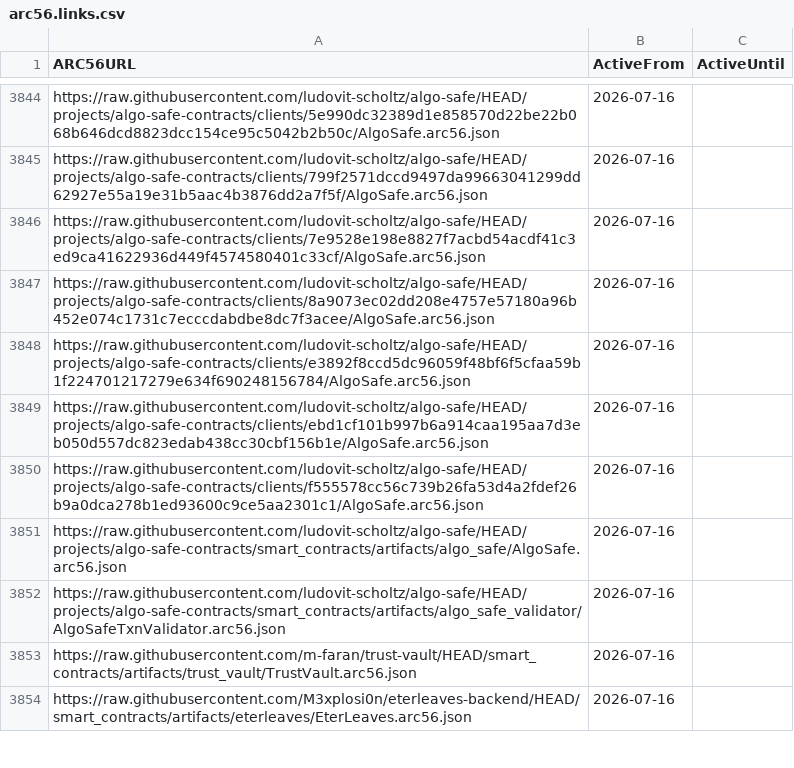
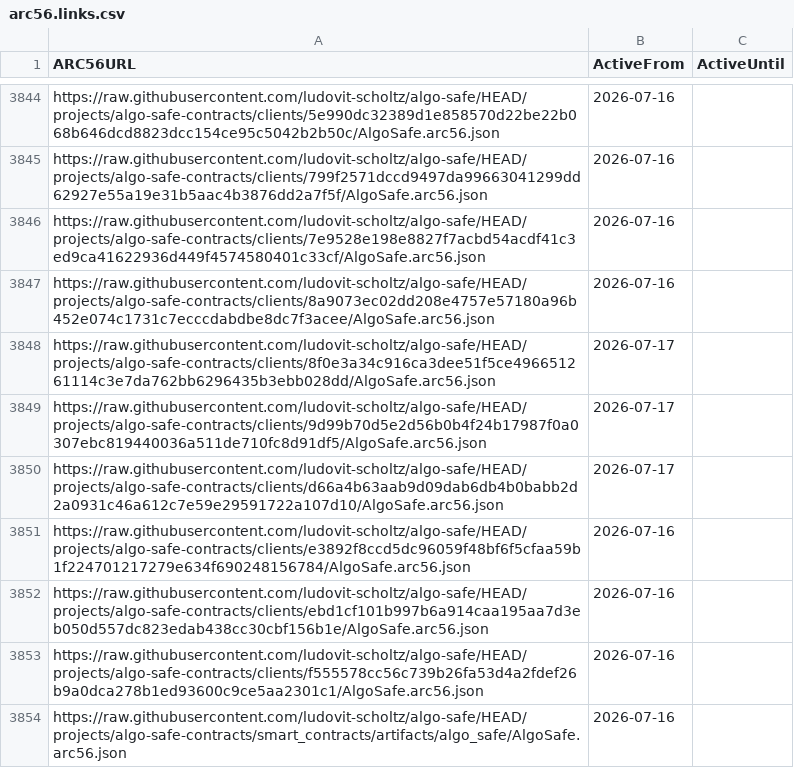
Before and after one commit to scholtz/ARC56Registry, a CSV file: arc56.links.csv, drawn as a sheet; only a part is shown, gaps mark what is left out; the shorter side is filled out with more unchanged rows.

```diff
--- a/arc56.links.csv
+++ b/arc56.links.csv
@@ -3847,2 +3847,5 @@ https://raw.githubusercontent.com/ludovit-scholtz/algo-safe/HEAD/projects/algo-s
 https://raw.githubusercontent.com/ludovit-scholtz/algo-safe/HEAD/projects/algo-safe-contracts/clients/8a9073ec02dd208e4757e57180a96b452e074c1731c7ecccdabdbe8dc7f3acee/AlgoSafe.arc56.json,2026-07-16,
+https://raw.githubusercontent.com/ludovit-scholtz/algo-safe/HEAD/projects/algo-safe-contracts/clients/8f0e3a34c916ca3dee51f5ce496651261114c3e7da762bb6296435b3ebb028dd/AlgoSafe.arc56.json,2026-07-17,
+https://raw.githubusercontent.com/ludovit-scholtz/algo-safe/HEAD/projects/algo-safe-contracts/clients/9d99b70d5e2d56b0b4f24b17987f0a0307ebc819440036a511de710fc8d91df5/AlgoSafe.arc56.json,2026-07-17,
+https://raw.githubusercontent.com/ludovit-scholtz/algo-safe/HEAD/projects/algo-safe-contracts/clients/d66a4b63aab9d09dab6db4b0babb2d2a0931c46a612c7e59e29591722a107d10/AlgoSafe.arc56.json,2026-07-17,
 https://raw.githubusercontent.com/ludovit-scholtz/algo-safe/HEAD/projects/algo-safe-contracts/clients/e3892f8ccd5dc96059f48bf6f5cfaa59b1f224701217279e634f690248156784/AlgoSafe.arc56.json,2026-07-16,
```
